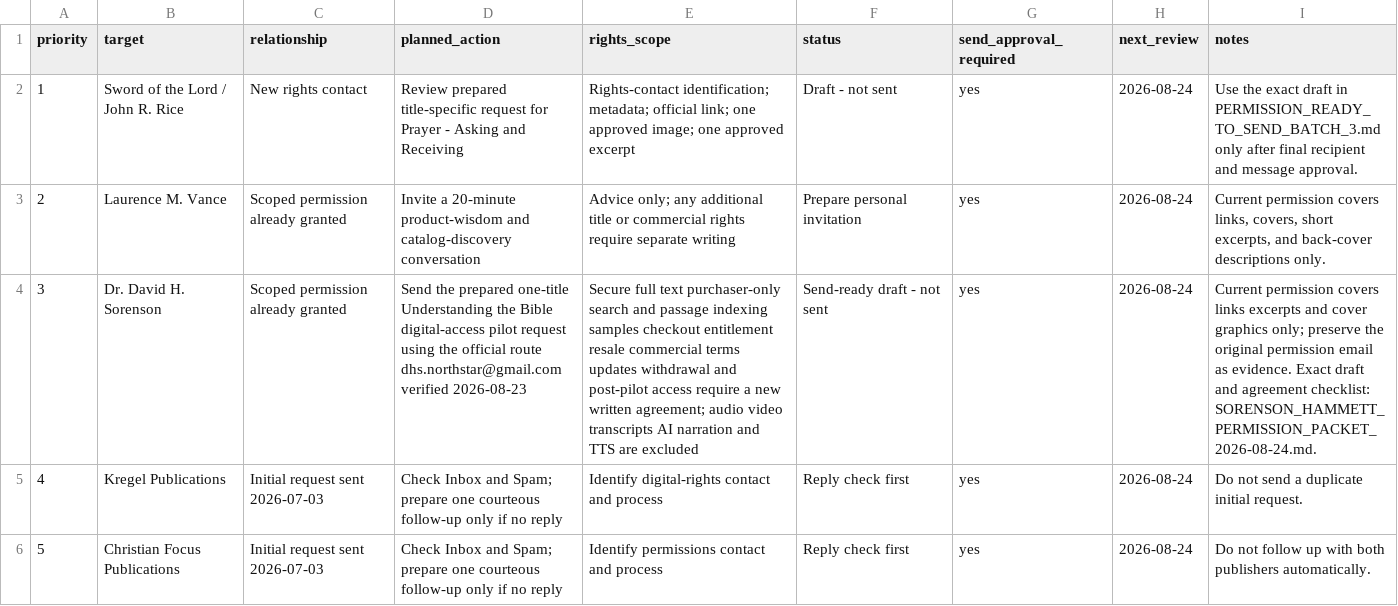
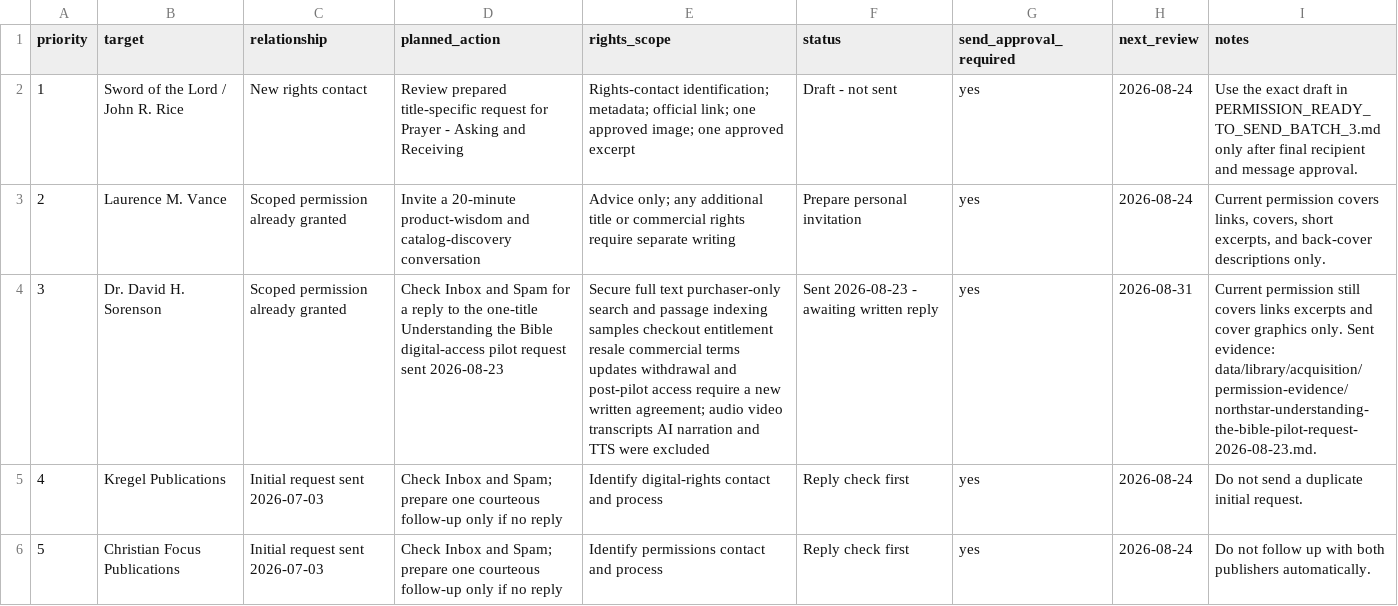
Before and after one commit to scheerfactor/bible-study-app, a CSV file: data/library/acquisition/monday-author-publisher-outreach-2026-08-24.csv, drawn as a sheet; only a part is shown; the diff names each change by its address in the sheet, - before the commit and + after, or states it on an @@ line.

```diff
--- a/data/library/acquisition/monday-author-publisher-outreach-2026-08-24.csv
+++ b/data/library/acquisition/monday-author-publisher-outreach-2026-08-24.csv
-D4 (planned_action): Send the prepared one-title Understanding the Bible digital-access pilot request using the official route dhs.northstar@gmail.com verified 2026-08-23
+D4 (planned_action): Check Inbox and Spam for a reply to the one-title Understanding the Bible digital-access pilot request sent 2026-08-23
-E4 (rights_scope): …and TTS are excluded
+E4 (rights_scope): …and TTS were excluded
-F4 (status): Send-ready draft - not sent
+F4 (status): Sent 2026-08-23 - awaiting written reply
-H4 (next_review): 2026-08-24
+H4 (next_review): 2026-08-31
-I4 (notes): Current permission covers links excerpts and cover graphics only; preserve the original permission email as evidence. Exact draft and agreement checklist: SORENSON_HAMMETT_PERMISSION_PACKET_2026-08-24.md.
+I4 (notes): Current permission still covers links excerpts and cover graphics only. Sent evidence: data/library/acquisition/permission-evidence/northstar-understanding-the-bible-pilot-request-2026-08-23.md.
```
Also changed, not shown: data/library/acquisition/wisdom-catalog-outreach-priority-2026-08-24.csv, 5 other files.
